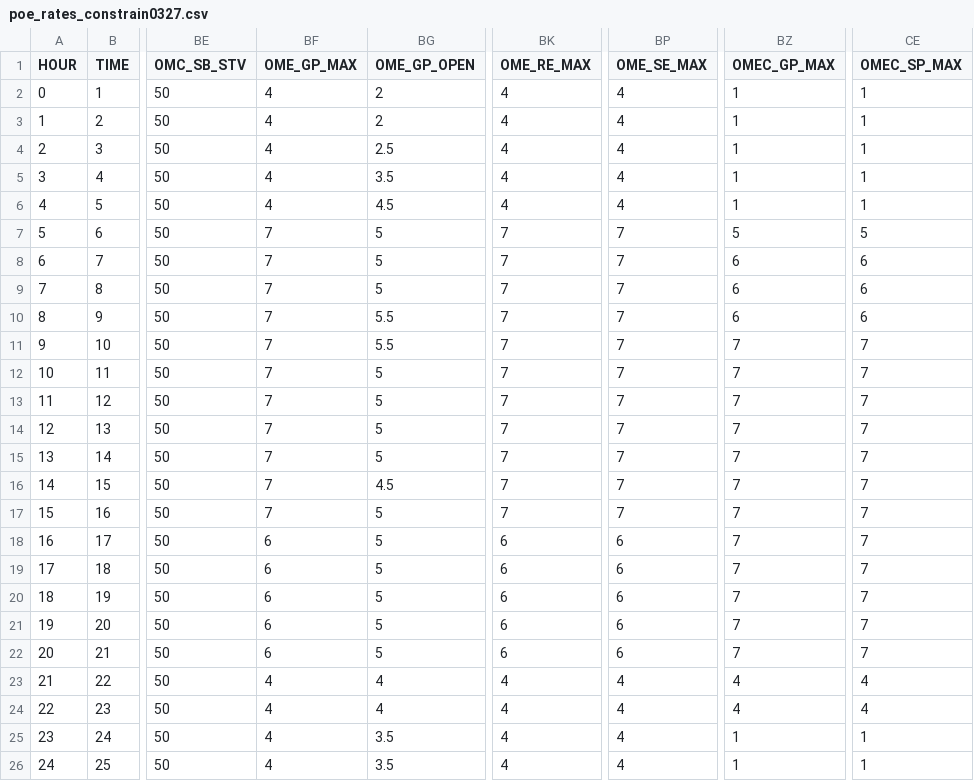
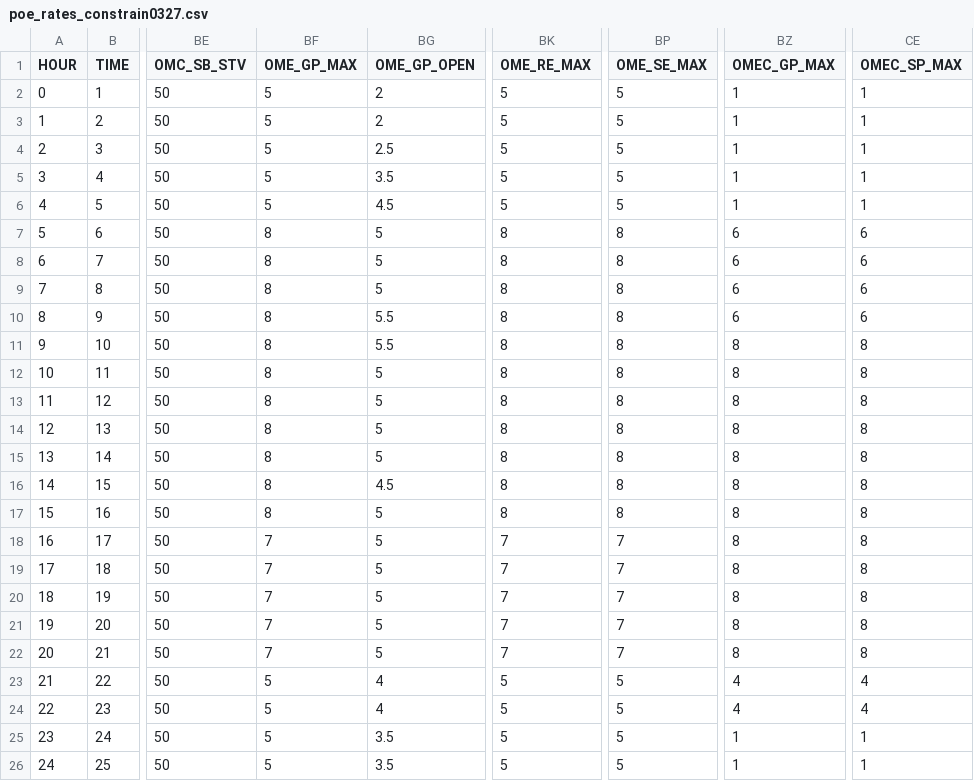
Before and after one commit to SANDAG/sr11_ome, a CSV file: data_in/poe_rates_constrain0327.csv, drawn as a sheet; only a part is shown, gaps mark what is left out; the diff names each change by its address in the sheet, - before the commit and + after, or states it on an @@ line.

Commit message:
configure OME as 8x8

```diff
--- a/data_in/poe_rates_constrain0327.csv
+++ b/data_in/poe_rates_constrain0327.csv
-BF2:BF6 (OME_GP_MAX): 4
+BF2:BF6 (OME_GP_MAX): 5
-BK2:BK6 (OME_RE_MAX): 4
+BK2:BK6 (OME_RE_MAX): 5
-BP2:BP6 (OME_SE_MAX): 4
+BP2:BP6 (OME_SE_MAX): 5
-BF7:BF17 (OME_GP_MAX): 7
+BF7:BF17 (OME_GP_MAX): 8
-BK7:BK17 (OME_RE_MAX): 7
+BK7:BK17 (OME_RE_MAX): 8
-BP7:BP17 (OME_SE_MAX): 7
+BP7:BP17 (OME_SE_MAX): 8
-BZ7 (OMEC_GP_MAX): 5
+BZ7 (OMEC_GP_MAX): 6
-CE7 (OMEC_SP_MAX): 5
+CE7 (OMEC_SP_MAX): 6
-BZ11:BZ22 (OMEC_GP_MAX): 7
+BZ11:BZ22 (OMEC_GP_MAX): 8
-CE11:CE22 (OMEC_SP_MAX): 7
+CE11:CE22 (OMEC_SP_MAX): 8
-BF18:BF22 (OME_GP_MAX): 6
+BF18:BF22 (OME_GP_MAX): 7
-BK18:BK22 (OME_RE_MAX): 6
+BK18:BK22 (OME_RE_MAX): 7
-BP18:BP22 (OME_SE_MAX): 6
+BP18:BP22 (OME_SE_MAX): 7
-BF23:BF26 (OME_GP_MAX): 4
+BF23:BF26 (OME_GP_MAX): 5
-BK23:BK26 (OME_RE_MAX): 4
+BK23:BK26 (OME_RE_MAX): 5
-BP23:BP26 (OME_SE_MAX): 4
+BP23:BP26 (OME_SE_MAX): 5
```
